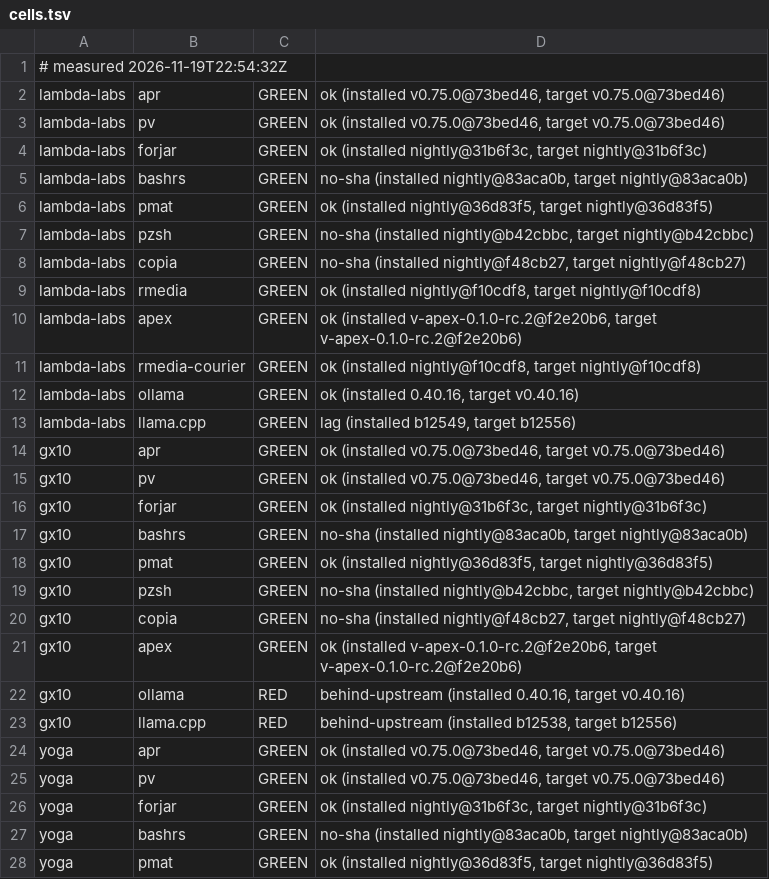
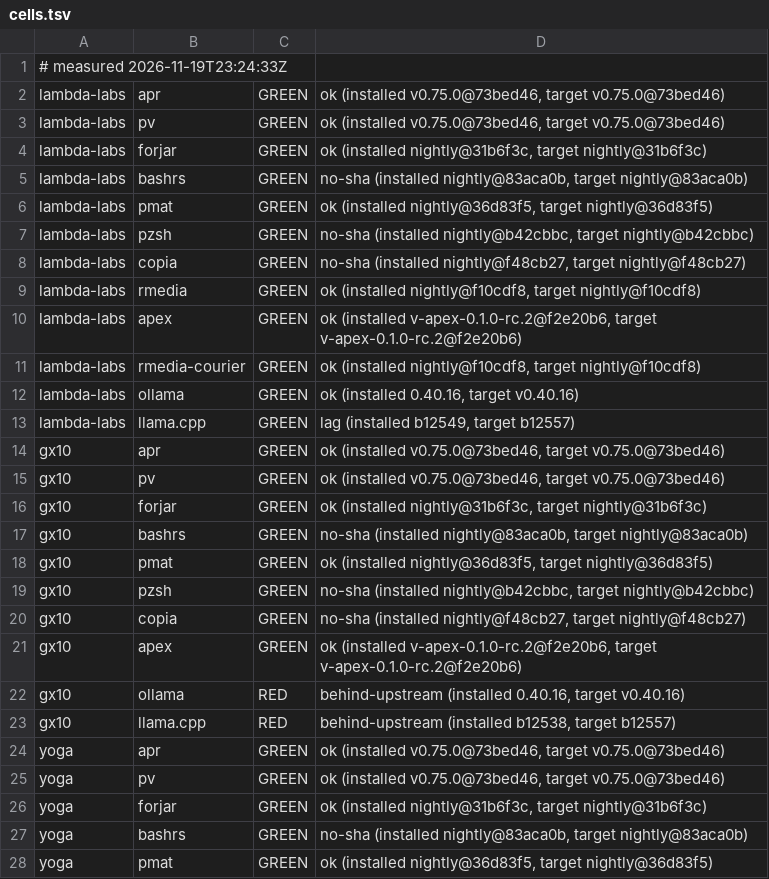
Before and after one commit to paiml/aprender, a TSV file: fleet/cells.tsv, drawn as a sheet; only a part is shown.

Commit message:
fleet cells 2026-11-19T23:24:33Z (fleet-drift)

```diff
--- a/fleet/cells.tsv
+++ b/fleet/cells.tsv
@@ -1,2 +1,2 @@
-# measured 2026-11-19T22:54:32Z
+# measured 2026-11-19T23:24:33Z
 lambda-labs	apr	GREEN	ok (installed v0.75.0@73bed46, target v0.75.0@73bed46)
@@ -12,3 +12,3 @@ lambda-labs	rmedia-courier	GREEN	ok (installed nightly@f10cdf8, target nightly@f
 lambda-labs	ollama	GREEN	ok (installed 0.40.16, target v0.40.16)
-lambda-labs	llama.cpp	GREEN	lag (installed b12549, target b12556)
+lambda-labs	llama.cpp	GREEN	lag (installed b12549, target b12557)
 gx10	apr	GREEN	ok (installed v0.75.0@73bed46, target v0.75.0@73bed46)
@@ -22,3 +22,3 @@ gx10	apex	GREEN	ok (installed v-apex-0.1.0-rc.2@f2e20b6, target v-apex-0.1.0-rc.
 gx10	ollama	RED	behind-upstream (installed 0.40.16, target v0.40.16)
-gx10	llama.cpp	RED	behind-upstream (installed b12538, target b12556)
+gx10	llama.cpp	RED	behind-upstream (installed b12538, target b12557)
 yoga	apr	GREEN	ok (installed v0.75.0@73bed46, target v0.75.0@73bed46)
```
